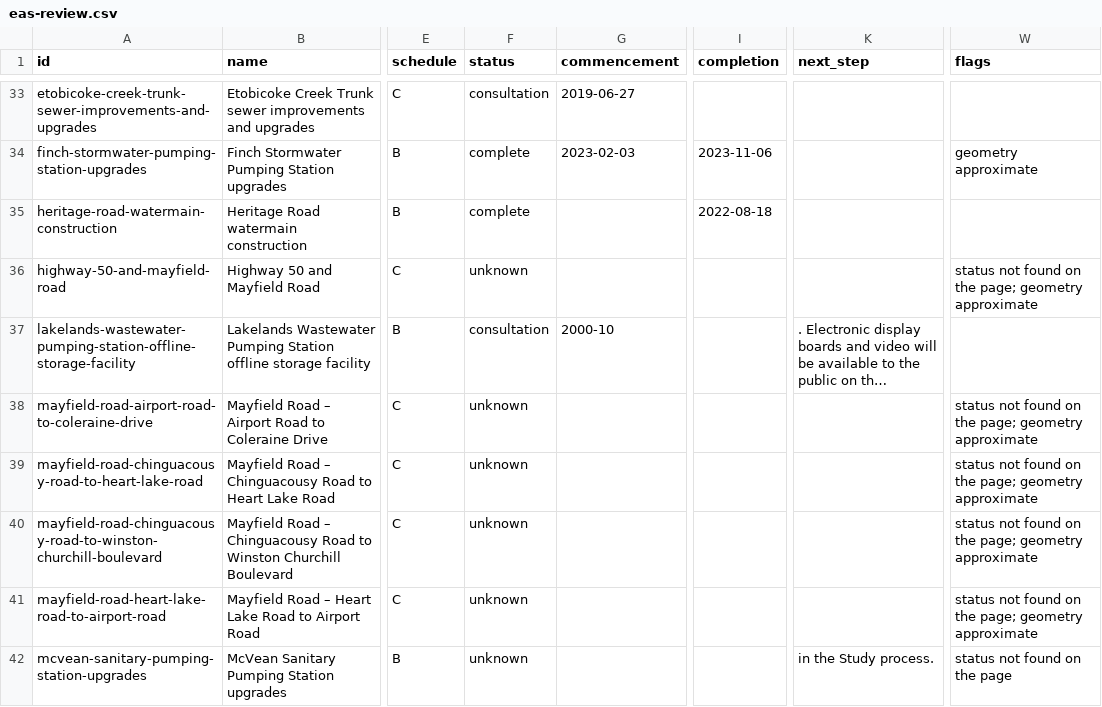
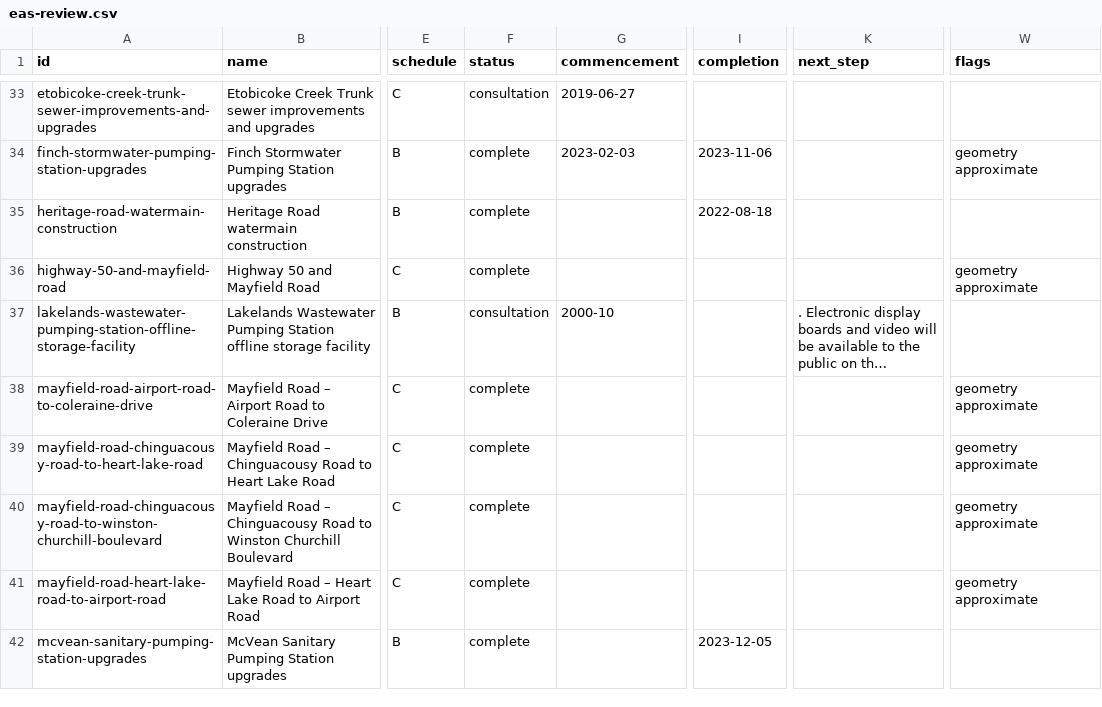
Before and after one commit to jaredacostar-cmd/Fsr-reviewer, a CSV file: data/eas-review.csv, drawn as a sheet; only a part is shown, gaps mark what is left out; long unchanged cells end in …; the diff covers the shown part only; the diff names each change by its address in the sheet, - before the commit and + after, or states it on an @@ line.

```diff
--- a/data/eas-review.csv
+++ b/data/eas-review.csv
-F36 (status): unknown
+F36 (status): complete
-W36 (flags): status not found on the page; geometry approximate
+W36 (flags): geometry approximate
-F38:F42 (status): unknown
+F38:F42 (status): complete
-W38:W41 (flags): status not found on the page; geometry approximate
+W38:W41 (flags): geometry approximate
-I42 (completion): (empty)
+I42 (completion): 2023-12-05
-K42 (next_step): in the Study process.
+K42 (next_step): (empty)
-W42 (flags): status not found on the page
+W42 (flags): (empty)
```
Also changed, not shown: 17 edited cells elsewhere in this file, 1 other file.
